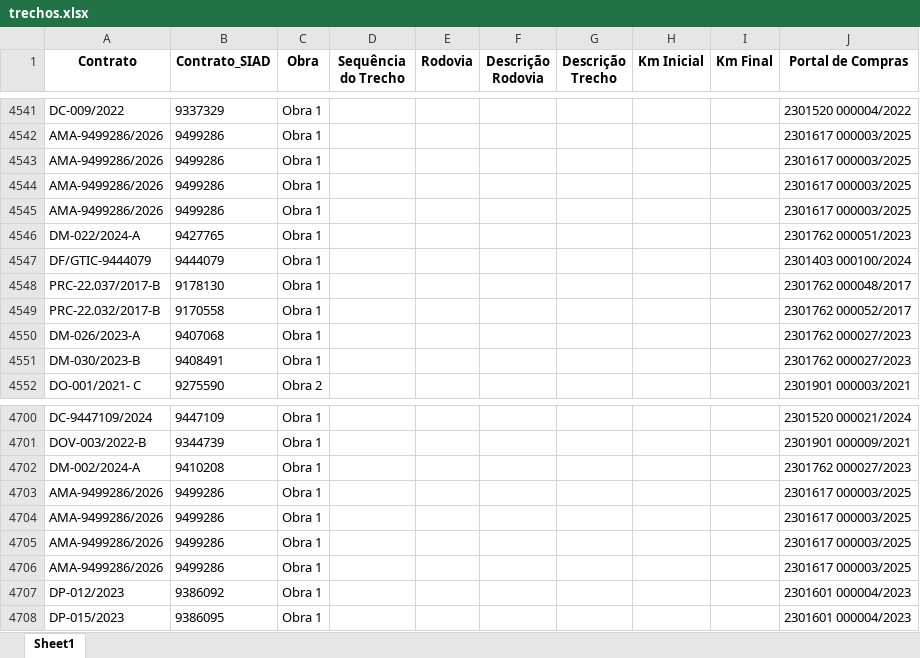
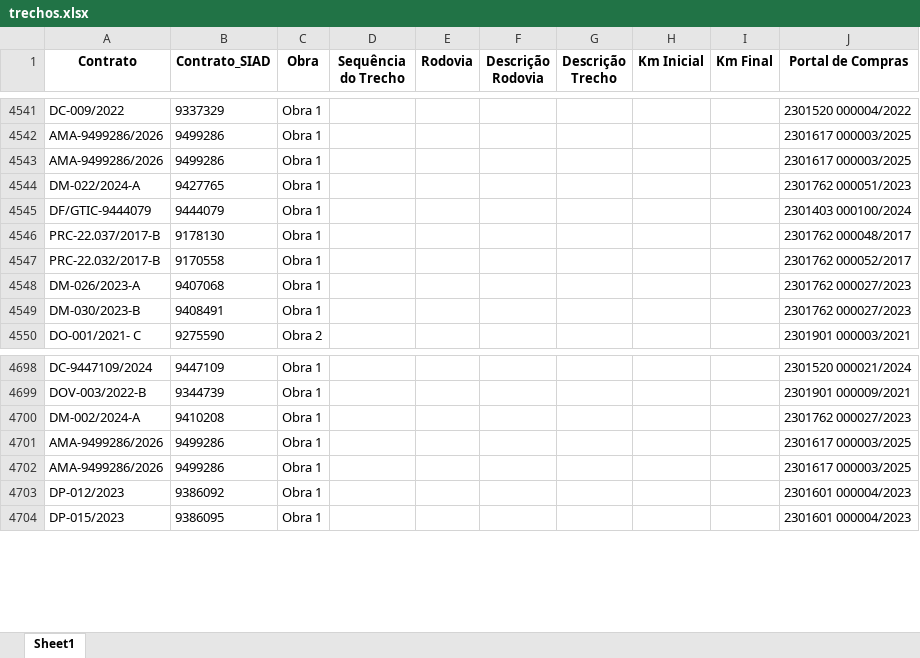
Before and after one commit to transparencia-mg/portal_obras, an Excel workbook: upload/trechos.xlsx, sheet Sheet1, drawn as a sheet; only a part is shown, gaps mark what is left out; values as stored, in another font and other column widths than the file's, no borders; the diff names each change by its address in the sheet, - before the commit and + after, or states it on an @@ line.

```diff
--- a/upload/trechos.xlsx (sheet Sheet1)
+++ b/upload/trechos.xlsx (sheet Sheet1)
-row 4544: AMA-9499286/2026 | 9499286 | Obra 1 |  |  |  |  |  |  | 2301617 000003/2025
-row 4545: AMA-9499286/2026 | 9499286 | Obra 1 |  |  |  |  |  |  | 2301617 000003/2025
-row 4703: AMA-9499286/2026 | 9499286 | Obra 1 |  |  |  |  |  |  | 2301617 000003/2025
-row 4704: AMA-9499286/2026 | 9499286 | Obra 1 |  |  |  |  |  |  | 2301617 000003/2025
```
Also changed, not shown: upload/contratos.xlsx, upload/contratos_siad.xlsx, 6 other files.
